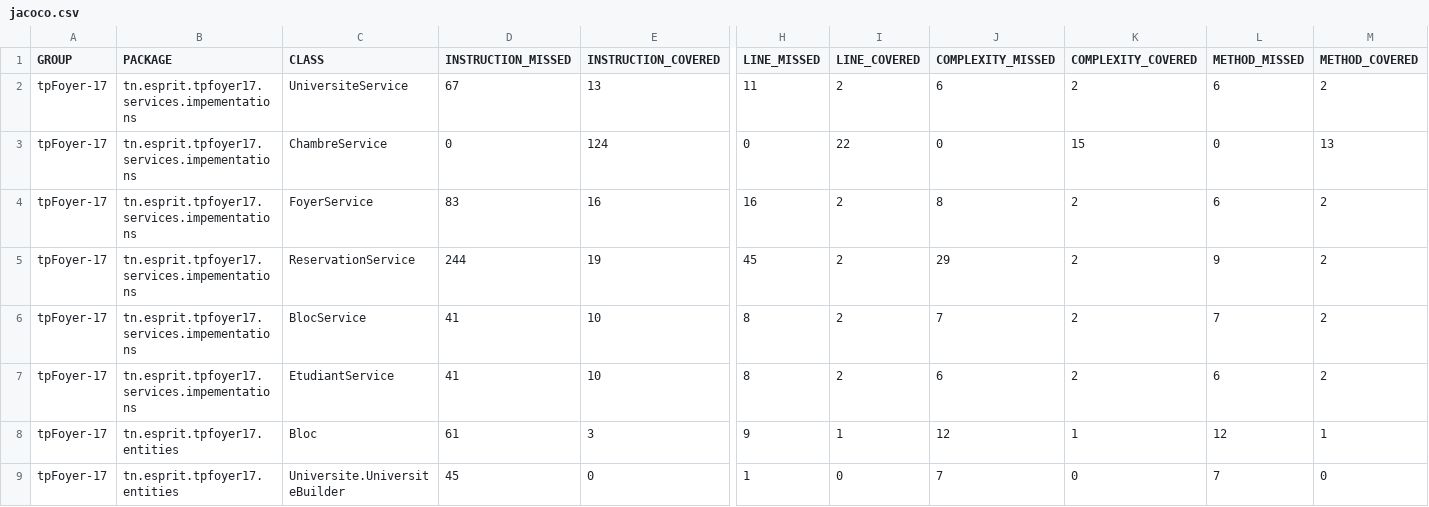
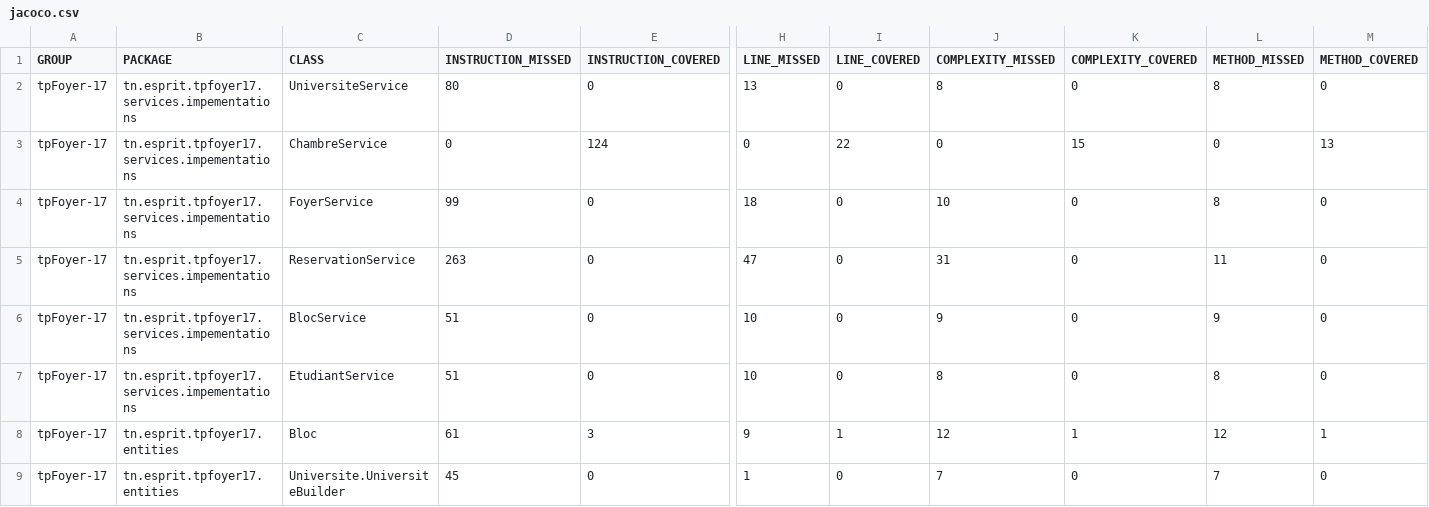
Before and after one commit to oumaimmadebbich/projetDevops, a CSV file: target/site/jacoco/jacoco.csv, drawn as a sheet; only a part is shown, gaps mark what is left out; the diff covers the shown part only; the diff names each change by its address in the sheet, - before the commit and + after, or states it on an @@ line.

```diff
--- a/target/site/jacoco/jacoco.csv
+++ b/target/site/jacoco/jacoco.csv
-D2 (INSTRUCTION_MISSED): 67
+D2 (INSTRUCTION_MISSED): 80
-E2 (INSTRUCTION_COVERED): 13
+E2 (INSTRUCTION_COVERED): 0
-H2 (LINE_MISSED): 11
+H2 (LINE_MISSED): 13
-I2 (LINE_COVERED): 2
+I2 (LINE_COVERED): 0
-J2 (COMPLEXITY_MISSED): 6
+J2 (COMPLEXITY_MISSED): 8
-K2 (COMPLEXITY_COVERED): 2
+K2 (COMPLEXITY_COVERED): 0
-L2 (METHOD_MISSED): 6
+L2 (METHOD_MISSED): 8
-M2 (METHOD_COVERED): 2
+M2 (METHOD_COVERED): 0
-D4 (INSTRUCTION_MISSED): 83
+D4 (INSTRUCTION_MISSED): 99
-E4 (INSTRUCTION_COVERED): 16
+E4 (INSTRUCTION_COVERED): 0
-H4 (LINE_MISSED): 16
+H4 (LINE_MISSED): 18
-I4:I7 (LINE_COVERED): 2
+I4:I7 (LINE_COVERED): 0
-J4 (COMPLEXITY_MISSED): 8
+J4 (COMPLEXITY_MISSED): 10
-K4:K7 (COMPLEXITY_COVERED): 2
+K4:K7 (COMPLEXITY_COVERED): 0
-L4 (METHOD_MISSED): 6
+L4 (METHOD_MISSED): 8
-M4:M7 (METHOD_COVERED): 2
+M4:M7 (METHOD_COVERED): 0
-D5 (INSTRUCTION_MISSED): 244
+D5 (INSTRUCTION_MISSED): 263
-E5 (INSTRUCTION_COVERED): 19
+E5 (INSTRUCTION_COVERED): 0
-H5 (LINE_MISSED): 45
+H5 (LINE_MISSED): 47
-J5 (COMPLEXITY_MISSED): 29
+J5 (COMPLEXITY_MISSED): 31
-L5 (METHOD_MISSED): 9
+L5 (METHOD_MISSED): 11
-D6:D7 (INSTRUCTION_MISSED): 41
+D6:D7 (INSTRUCTION_MISSED): 51
-E6:E7 (INSTRUCTION_COVERED): 10
+E6:E7 (INSTRUCTION_COVERED): 0
-H6:H7 (LINE_MISSED): 8
+H6:H7 (LINE_MISSED): 10
-J6 (COMPLEXITY_MISSED): 7
+J6 (COMPLEXITY_MISSED): 9
-L6 (METHOD_MISSED): 7
+L6 (METHOD_MISSED): 9
-J7 (COMPLEXITY_MISSED): 6
+J7 (COMPLEXITY_MISSED): 8
-L7 (METHOD_MISSED): 6
+L7 (METHOD_MISSED): 8
```
Also changed, not shown: 88 edited cells elsewhere in this file, 49 other files.
